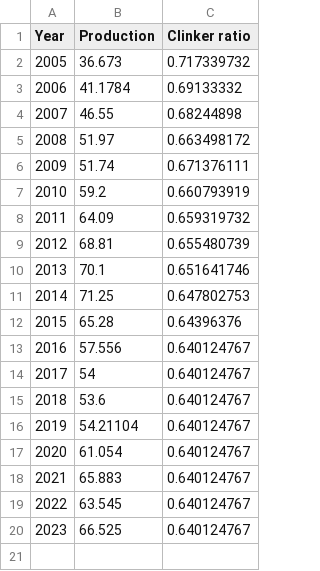
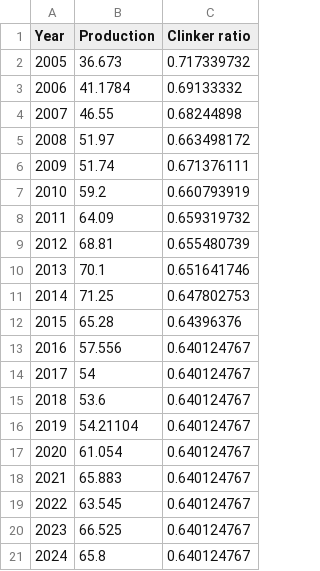
Before and after one commit to ottohebeda/cement_emissions_model, a CSV file: cement_production.csv, drawn as a sheet.

Commit message:
Update cement_production.csv

```diff
--- a/cement_production.csv
+++ b/cement_production.csv
@@ -20 +20,2 @@
 2023;66.525;0.640124767
+2024;65.8;0.640124767
```
